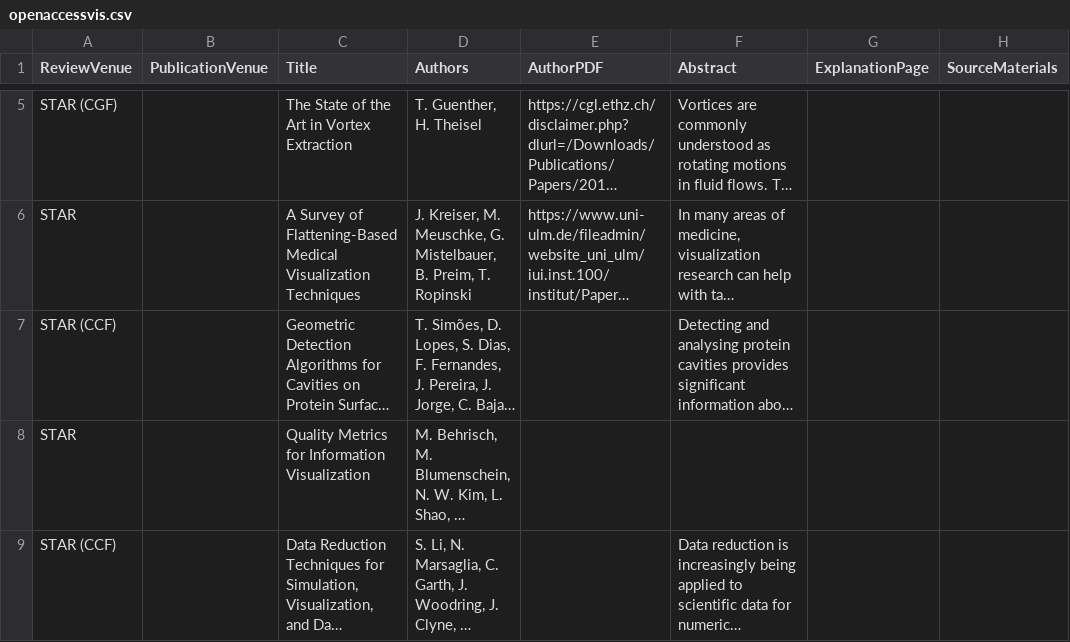
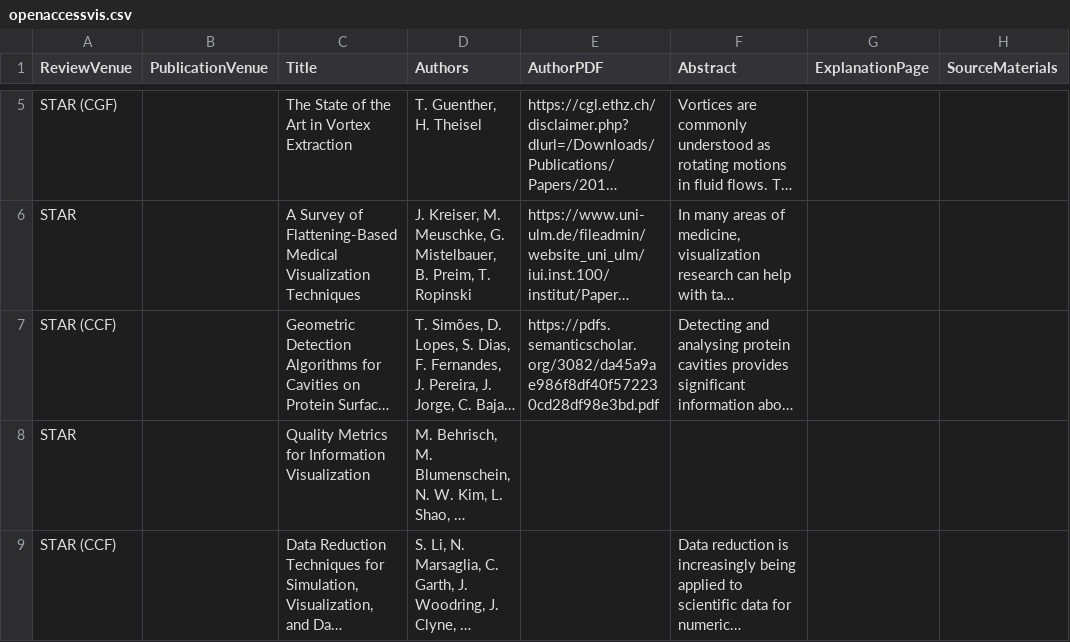
Before and after one commit to jamesscottbrown/open-access-eurovis, a CSV file: openaccessvis.csv, drawn as a sheet; only a part is shown, gaps mark what is left out; long unchanged cells end in …; the diff names each change by its address in the sheet, - before the commit and + after, or states it on an @@ line.

Commit message:
add link for cavity-detection paper

```diff
--- a/openaccessvis.csv
+++ b/openaccessvis.csv
-E7 (AuthorPDF): (empty)
+E7 (AuthorPDF): https://pdfs.semanticscholar.org/3082/da45a9ae986f8df40f572230cd28df98e3bd.pdf
```
